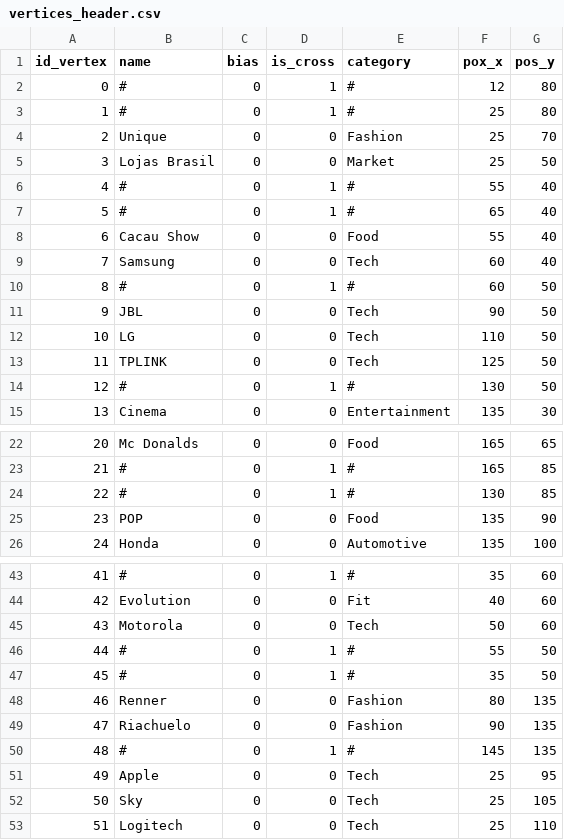
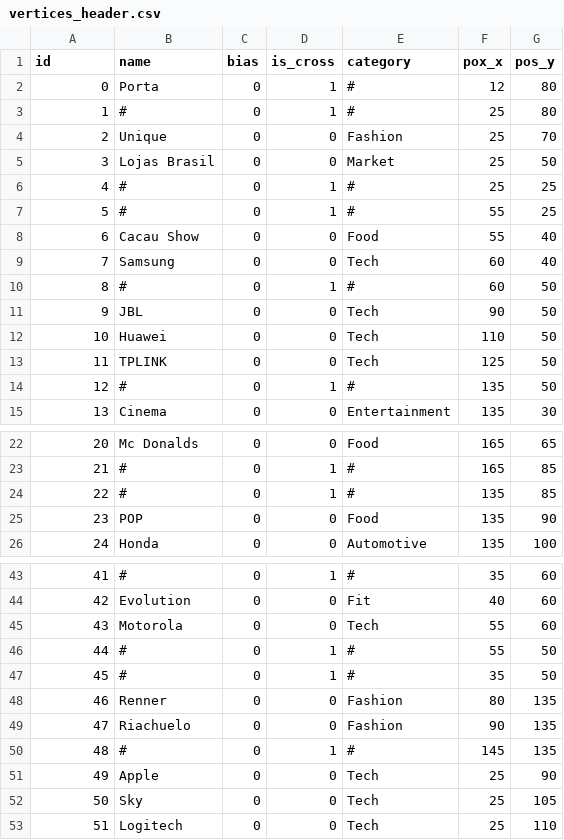
Before and after one commit to Ericles-Porty/UFS.PIBIC.Navegacao-Indoor-Offline, a CSV file: src/data/vertices_header.csv, drawn as a sheet; only a part is shown, gaps mark what is left out.

```diff
--- a/src/data/vertices_header.csv
+++ b/src/data/vertices_header.csv
@@ -1,3 +1,3 @@
-id_vertex,name,bias,is_cross,category,pox_x,pos_y
-0,#,0,1,#,12,80
+id,name,bias,is_cross,category,pox_x,pos_y
+0,Porta,0,1,#,12,80
 1,#,0,1,#,25,80
@@ -5,4 +5,4 @@ id_vertex,name,bias,is_cross,category,pox_x,pos_y
 3,Lojas Brasil,0,0,Market,25,50
-4,#,0,1,#,55,40
-5,#,0,1,#,65,40
+4,#,0,1,#,25,25
+5,#,0,1,#,55,25
 6,Cacau Show,0,0,Food,55,40
@@ -11,5 +11,5 @@ id_vertex,name,bias,is_cross,category,pox_x,pos_y
 9,JBL,0,0,Tech,90,50
-10,LG,0,0,Tech,110,50
+10,Huawei,0,0,Tech,110,50
 11,TPLINK,0,0,Tech,125,50
-12,#,0,1,#,130,50
+12,#,0,1,#,135,50
 13,Cinema,0,0,Entertainment,135,30
@@ -23,3 +23,3 @@ id_vertex,name,bias,is_cross,category,pox_x,pos_y
 21,#,0,1,#,165,85
-22,#,0,1,#,130,85
+22,#,0,1,#,135,85
 23,POP,0,0,Food,135,90
@@ -44,3 +44,3 @@ id_vertex,name,bias,is_cross,category,pox_x,pos_y
 42,Evolution,0,0,Fit,40,60
-43,Motorola,0,0,Tech,50,60
+43,Motorola,0,0,Tech,55,60
 44,#,0,1,#,55,50
@@ -50,3 +50,3 @@ id_vertex,name,bias,is_cross,category,pox_x,pos_y
 48,#,0,1,#,145,135
-49,Apple,0,0,Tech,25,95
+49,Apple,0,0,Tech,25,90
 50,Sky,0,0,Tech,25,105
```
Also changed, not shown: src/data/arestas_header.csv, 3 other files.
